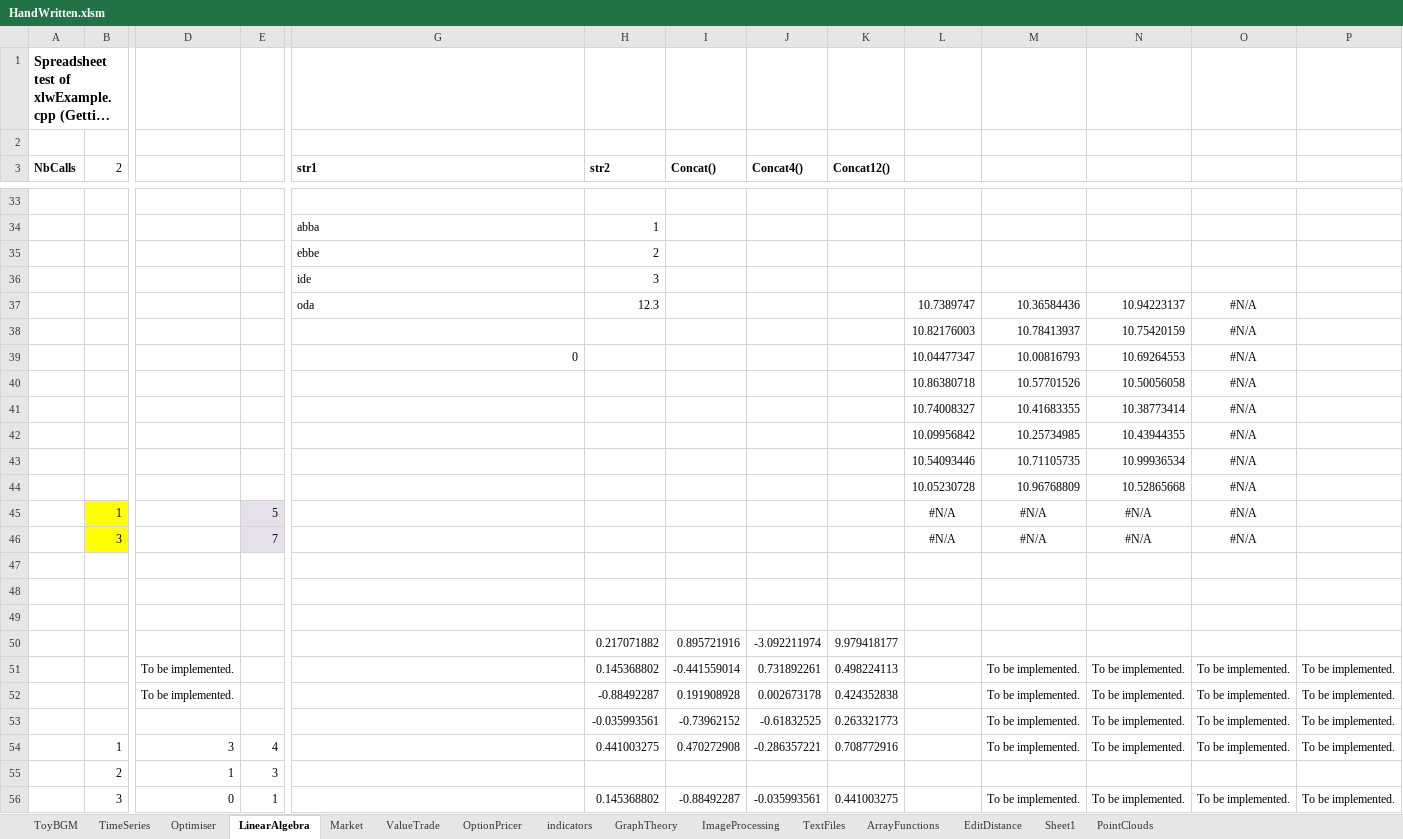
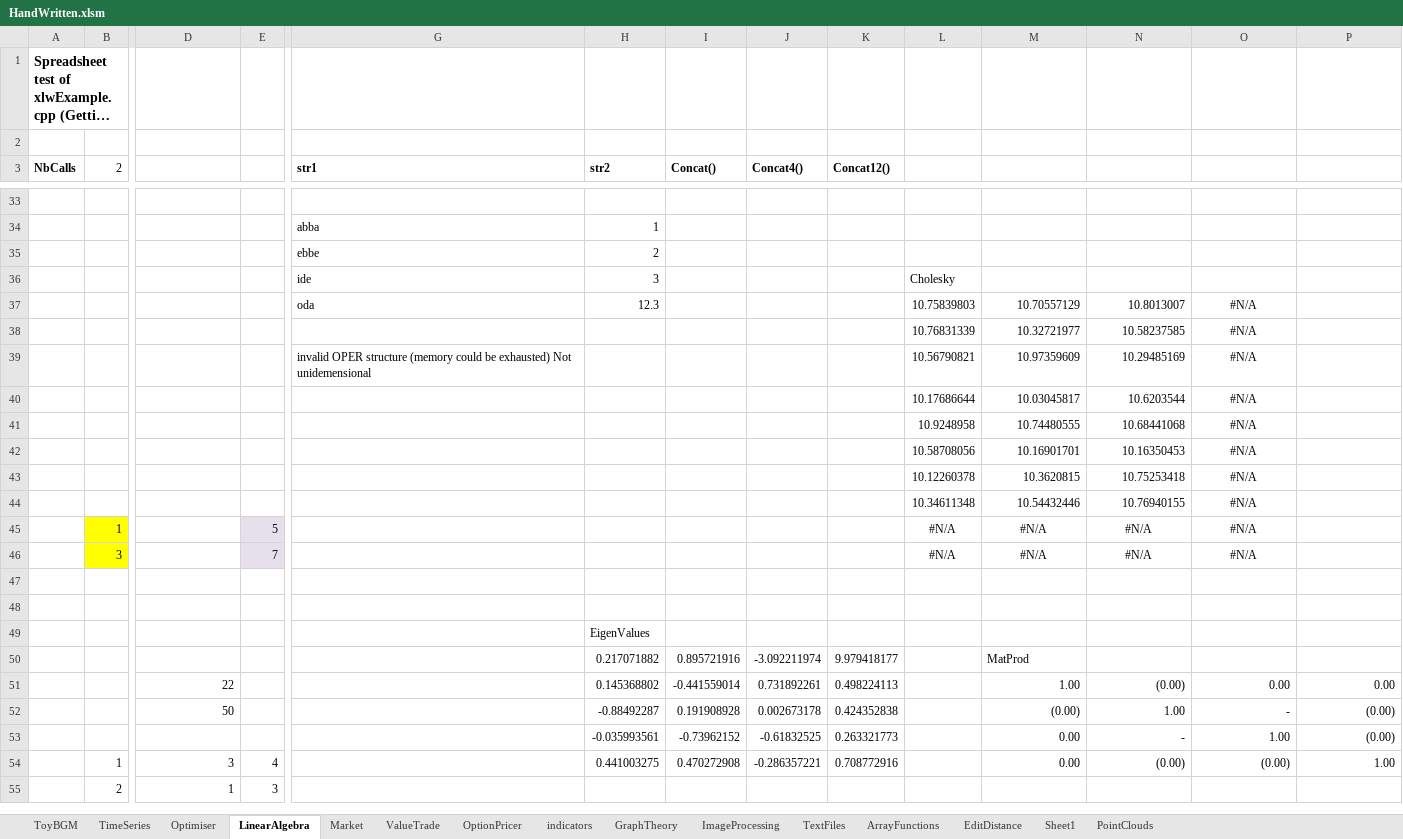
Before and after one commit to alhunor/projects, an Excel workbook: Projects/finlib/HandWritten.xlsm, sheet LinearAlgebra, drawn as a sheet; only a part is shown, gaps mark what is left out; long unchanged cells end in …; values as stored, in another font and other column widths than the file's, no borders; removed rows and columns are numbered as before the commit, all else as after; rows hold the shown columns only; the diff covers the shown part only; the diff names each change by its address in the sheet, - before the commit and + after, or states it on an @@ line.

```diff
--- a/Projects/finlib/HandWritten.xlsm (sheet LinearAlgebra)
+++ b/Projects/finlib/HandWritten.xlsm (sheet LinearAlgebra)
-L36: (empty)
+L36: Cholesky
-L37: 10.7389747
+L37: 10.75839803
-M37: 10.36584436
+M37: 10.70557129
-N37: 10.94223137
+N37: 10.8013007
-row 38:  |  |  |  |  |  |  |  |  | 10.82176003 | 10.78413937 | 10.75420159 | #N/A
-row 39:  |  |  |  | 0 |  |  |  |  | 10.04477347 | 10.00816793 | 10.69264553 | #N/A
-row 40:  |  |  |  |  |  |  |  |  | 10.86380718 | 10.57701526 | 10.50056058 | #N/A
-row 41:  |  |  |  |  |  |  |  |  | 10.74008327 | 10.41683355 | 10.38773414 | #N/A
-row 42:  |  |  |  |  |  |  |  |  | 10.09956842 | 10.25734985 | 10.43944355 | #N/A
-row 43:  |  |  |  |  |  |  |  |  | 10.54093446 | 10.71105735 | 10.99936534 | #N/A
-row 44:  |  |  |  |  |  |  |  |  | 10.05230728 | 10.96768809 | 10.52865668 | #N/A
+row 38:  |  |  |  |  |  |  |  |  | 10.76831339 | 10.32721977 | 10.58237585 | #N/A
+row 39:  |  |  |  | invalid OPER structure (memory could be exhausted) Not unidemensional |  |  |  |  | 10.56790821 | 10.97359609 | 10.29485169 | #N/A
+row 40:  |  |  |  |  |  |  |  |  | 10.17686644 | 10.03045817 | 10.6203544 | #N/A
+row 41:  |  |  |  |  |  |  |  |  | 10.9248958 | 10.74480555 | 10.68441068 | #N/A
+row 42:  |  |  |  |  |  |  |  |  | 10.58708056 | 10.16901701 | 10.16350453 | #N/A
+row 43:  |  |  |  |  |  |  |  |  | 10.12260378 | 10.3620815 | 10.75253418 | #N/A
+row 44:  |  |  |  |  |  |  |  |  | 10.34611348 | 10.54432446 | 10.76940155 | #N/A
-H49 (str2): (empty)
+H49 (str2): EigenValues
-M50: (empty)
+M50: MatProd
-row 51:  |  | To be implemented. |  |  | 0.145368802 | -0.441559014 | 0.731892261 | 0.498224113 |  | To be implemented. | To be implemented. | To be implemented. | To be implemented.
-row 52:  |  | To be implemented. |  |  | -0.88492287 | 0.191908928 | 0.002673178 | 0.424352838 |  | To be implemented. | To be implemented. | To be implemented. | To be implemented.
+row 51:  |  | 22 |  |  | 0.145368802 | -0.441559014 | 0.731892261 | 0.498224113 |  | 1.00 | (0.00) | 0.00 | 0.00
+row 52:  |  | 50 |  |  | -0.88492287 | 0.191908928 | 0.002673178 | 0.424352838 |  | (0.00) | 1.00 | - | (0.00)
-M53:M54: To be implemented.
+M53:M54: 0.00
-N53: To be implemented.
+N53: -
-O53: To be implemented.
+O53: 1.00
-P53: To be implemented.
+P53: (0.00)
-N54: To be implemented.
+N54: (0.00)
-O54: To be implemented.
+O54: (0.00)
-P54: To be implemented.
+P54: 1.00
-row 56:  | 3 | 0 | 1 |  | 0.145368802 | -0.88492287 | -0.035993561 | 0.441003275 |  | To be implemented. | To be implemented. | To be implemented. | To be implemented.
```
Also changed, not shown: 30 added rows, 29 removed rows and 12 edited cells elsewhere in this sheet, sheet EditDistance, sheet TimeSeries, sheet PointClouds, sheet OptionPricer, sheet ToyBGM, sheet ArrayFunctions, 6 more sheets, formulas that keep their value, 9 other files.
